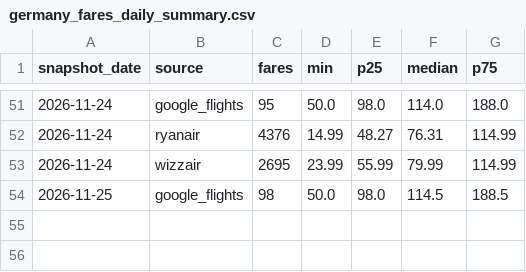
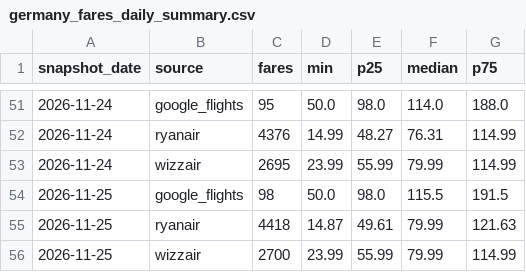
Before and after one commit to bartuturan/germany-flight-fares, a CSV file: data/germany_fares_daily_summary.csv, drawn as a sheet; only a part is shown, gaps mark what is left out.

```diff
--- a/data/germany_fares_daily_summary.csv
+++ b/data/germany_fares_daily_summary.csv
@@ -53,2 +53,4 @@ snapshot_date,source,fares,min,p25,median,p75
 2026-11-24,wizzair,2695,23.99,55.99,79.99,114.99
-2026-11-25,google_flights,98,50.0,98.0,114.5,188.5
+2026-11-25,google_flights,98,50.0,98.0,115.5,191.5
+2026-11-25,ryanair,4418,14.87,49.61,79.99,121.63
+2026-11-25,wizzair,2700,23.99,55.99,79.99,114.99
```
Also changed, not shown: data/quality/quality_log.csv, 5 other files.
